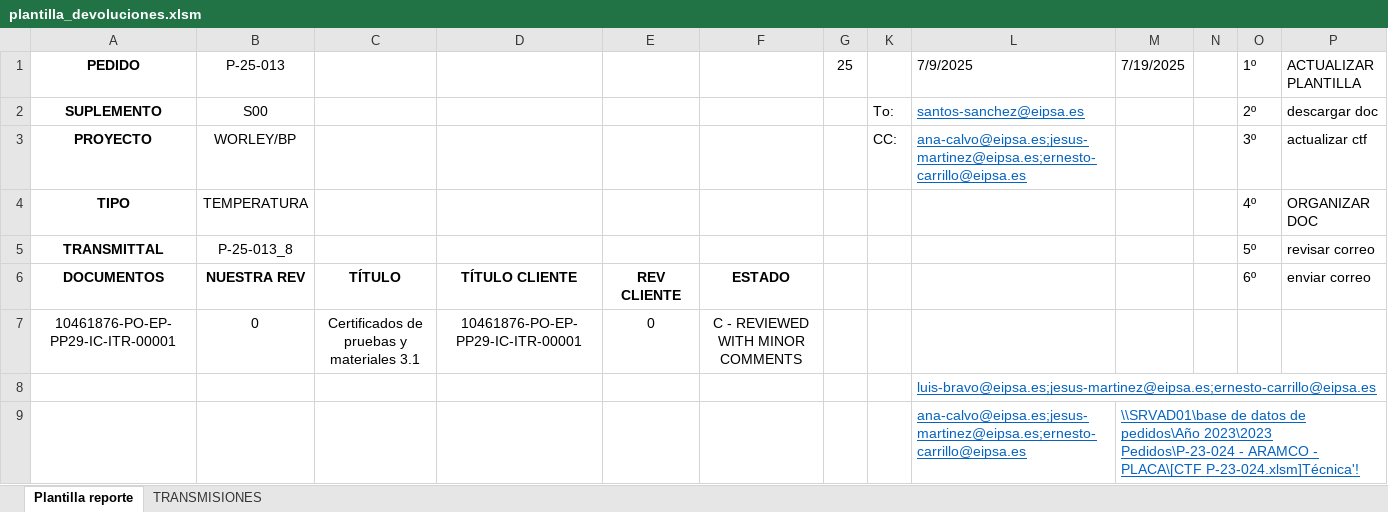
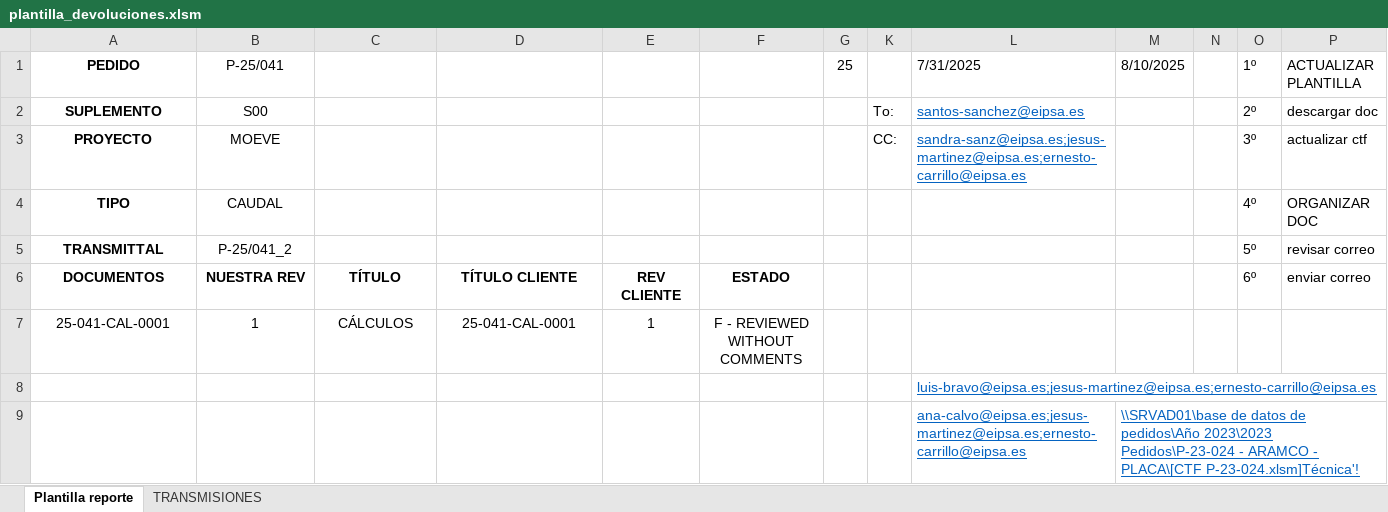
Before and after one commit to jparedesDS/DocuControl, an Excel workbook: tools/plantilla_devoluciones.xlsm, sheet Plantilla reporte, drawn as a sheet; only a part is shown; values as stored, in another font and other column widths than the file's, no borders; charts and pictures not drawn; removed rows and columns are numbered as before the commit, all else as after; the diff names each change by its address in the sheet, - before the commit and + after, or states it on an @@ line.

```diff
--- a/tools/plantilla_devoluciones.xlsm (sheet Plantilla reporte)
+++ b/tools/plantilla_devoluciones.xlsm (sheet Plantilla reporte)
-B1: P-25-013
+B1: P-25/041
-L1: 7/9/2025
+L1: 7/31/2025
-M1: 7/19/2025
+M1: 8/10/2025
-B3 (P-25/041): WORLEY/BP
+B3 (P-25/041): MOEVE
-L3 (7/31/2025): ana-calvo@eipsa.es;jesus-martinez@eipsa.es;ernesto-carrillo@eipsa.es
+L3 (7/31/2025): sandra-sanz@eipsa.es;jesus-martinez@eipsa.es;ernesto-carrillo@eipsa.es
-B4 (P-25/041): TEMPERATURA
+B4 (P-25/041): CAUDAL
-B5 (P-25/041): P-25-013_8
+B5 (P-25/041): P-25/041_2
-row 7: 10461876-PO-EP-PP29-IC-ITR-00001 | 0 | Certificados de pruebas y materiales 3.1 | 10461876-PO-EP-PP29-IC-ITR-00001 | 0 | C - REVIEWED WITH MINOR COMMENTS
+row 7: 25-041-CAL-0001 | 1 | CÁLCULOS | 25-041-CAL-0001 | 1 | F - REVIEWED WITHOUT COMMENTS
```
Also changed, not shown: sheet TRANSMISIONES, charts or pictures, data_import/data_erp.xlsx, 7 other files.
